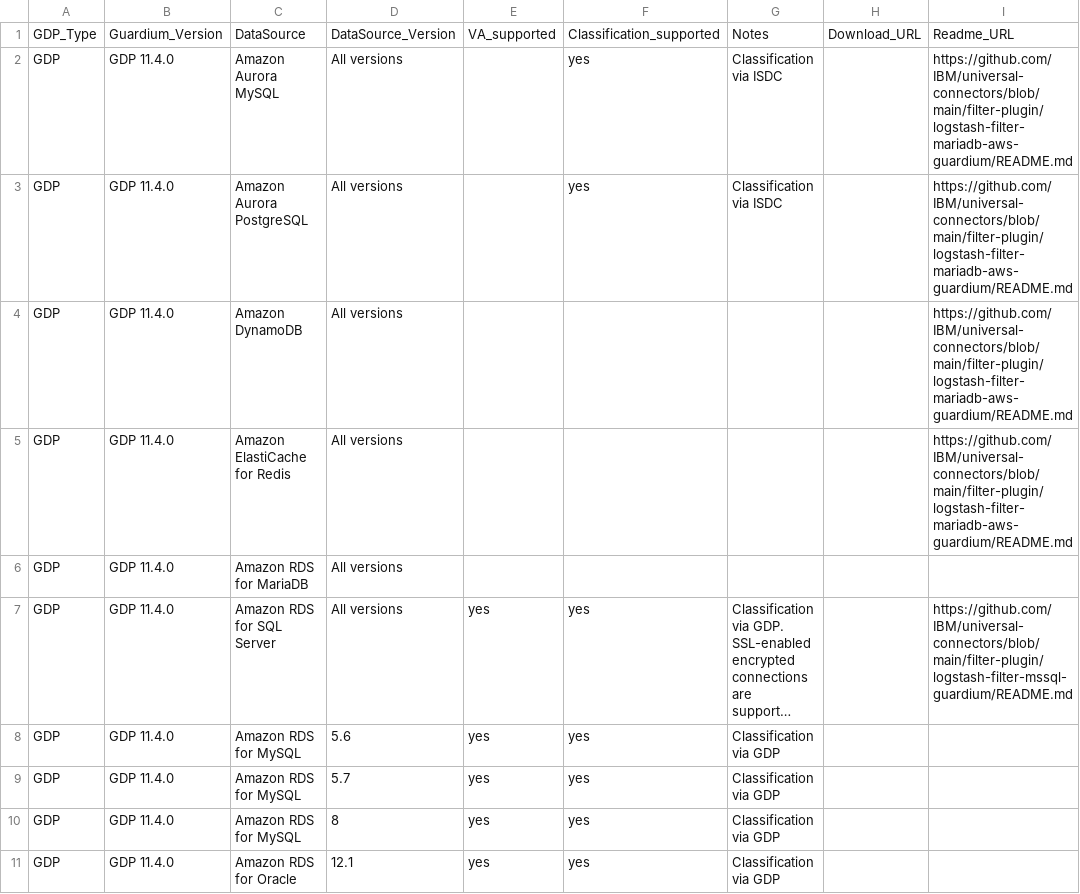
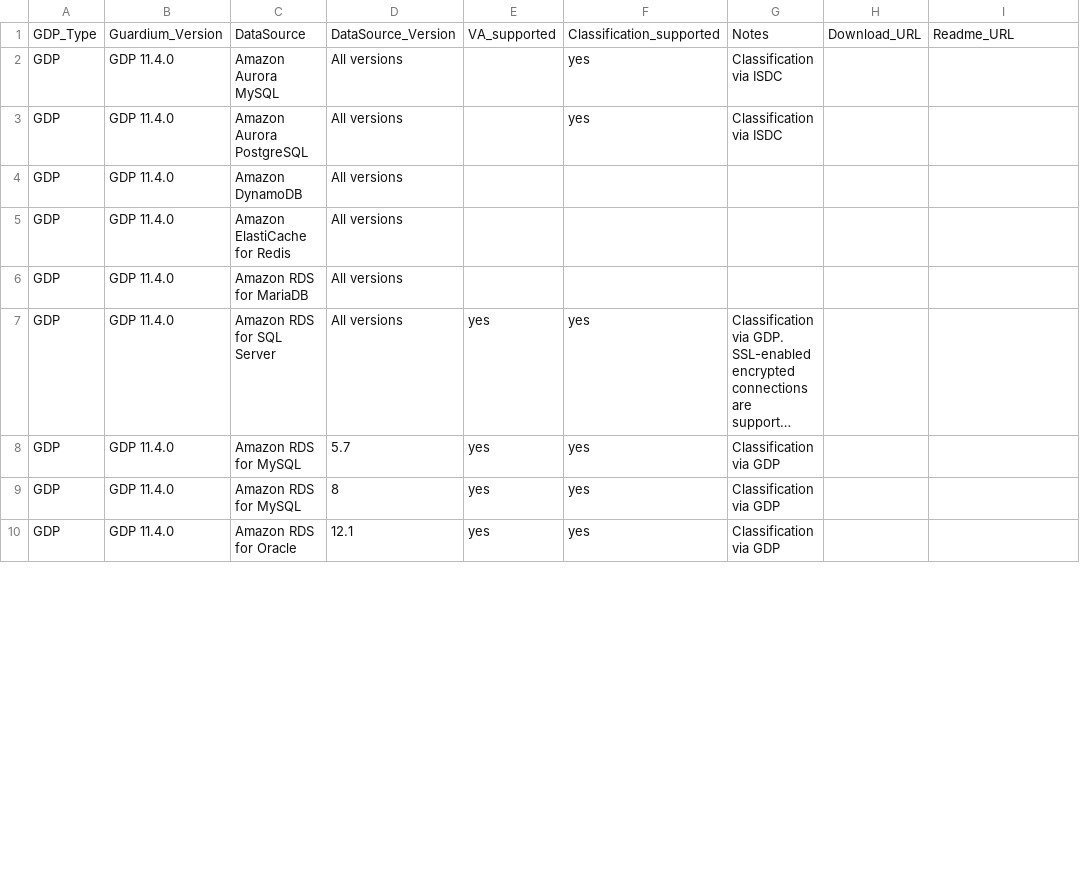
Before and after one commit to IBM/guardium-supported-datasources, a CSV file: consolidation-script2/data/input/AWS_ExStap.csv, drawn as a sheet; only a part is shown; long unchanged cells end in …; removed rows and columns are numbered as before the commit, all else as after; the diff covers the shown part only; the diff names each change by its address in the sheet, - before the commit and + after, or states it on an @@ line.

```diff
--- a/consolidation-script2/data/input/AWS_ExStap.csv
+++ b/consolidation-script2/data/input/AWS_ExStap.csv
-I2:I5: https://github.com/IBM/universal-connectors/blob/main/filter-plugin/logstash-filter-mariadb-aws-guardium/README.md
+I2:I5: (empty)
-I7: https://github.com/IBM/universal-connectors/blob/main/filter-plugin/logstash-filter-mssql-guardium/README.md
+I7: (empty)
-row 8: GDP | GDP 11.4.0 | Amazon RDS for MySQL | 5.6 | yes | yes | Classification via GDP
```
Also changed, not shown: 6 added rows, 1 removed row and 23 edited cells elsewhere in this file, consolidation-script2/data/input/GCP_ExStap.csv, consolidation-script2/data/input/IBMCloud_ExStap.csv, 3 other files.
